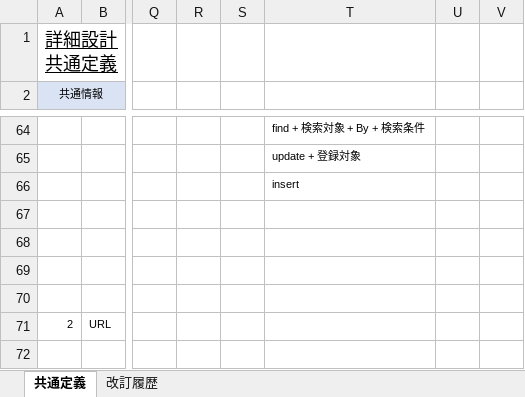
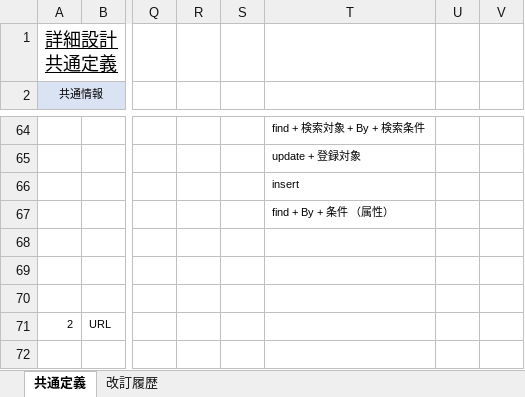
Before and after one commit to yoshiaradaiki/dakokusamurai-git-repository, an Excel workbook: 設計書_打刻侍/30_詳細設計/02_詳細設計書/詳細設計共通定義書.xlsx, sheet 共通定義, drawn as a sheet; only a part is shown, gaps mark what is left out; values as stored, in another font and other column widths than the file's, no borders; charts and pictures and conditional formats not drawn; the diff names each change by its address in the sheet, - before the commit and + after, or states it on an @@ line.

Commit message:
Update 詳細設計共通定義書.xlsx

```diff
--- a/設計書_打刻侍/30_詳細設計/02_詳細設計書/詳細設計共通定義書.xlsx (sheet 共通定義)
+++ b/設計書_打刻侍/30_詳細設計/02_詳細設計書/詳細設計共通定義書.xlsx (sheet 共通定義)
-T67: (empty)
+T67: find + By + 条件 （属性）
```
